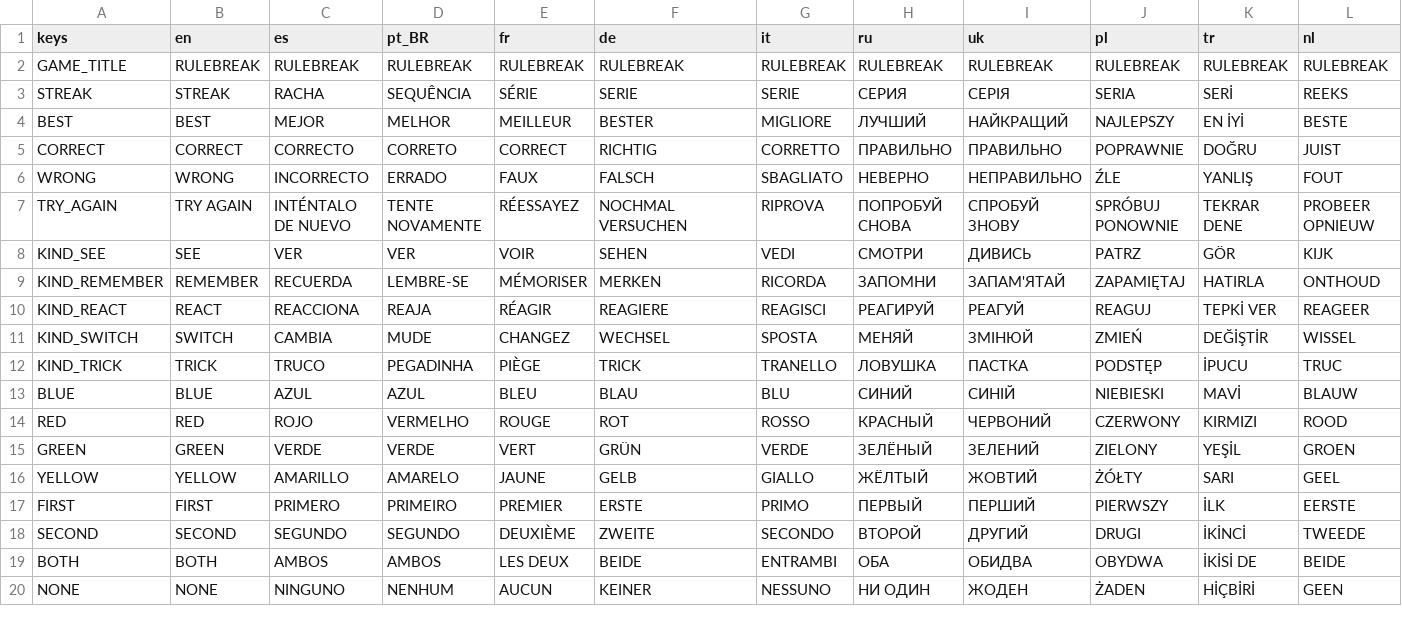
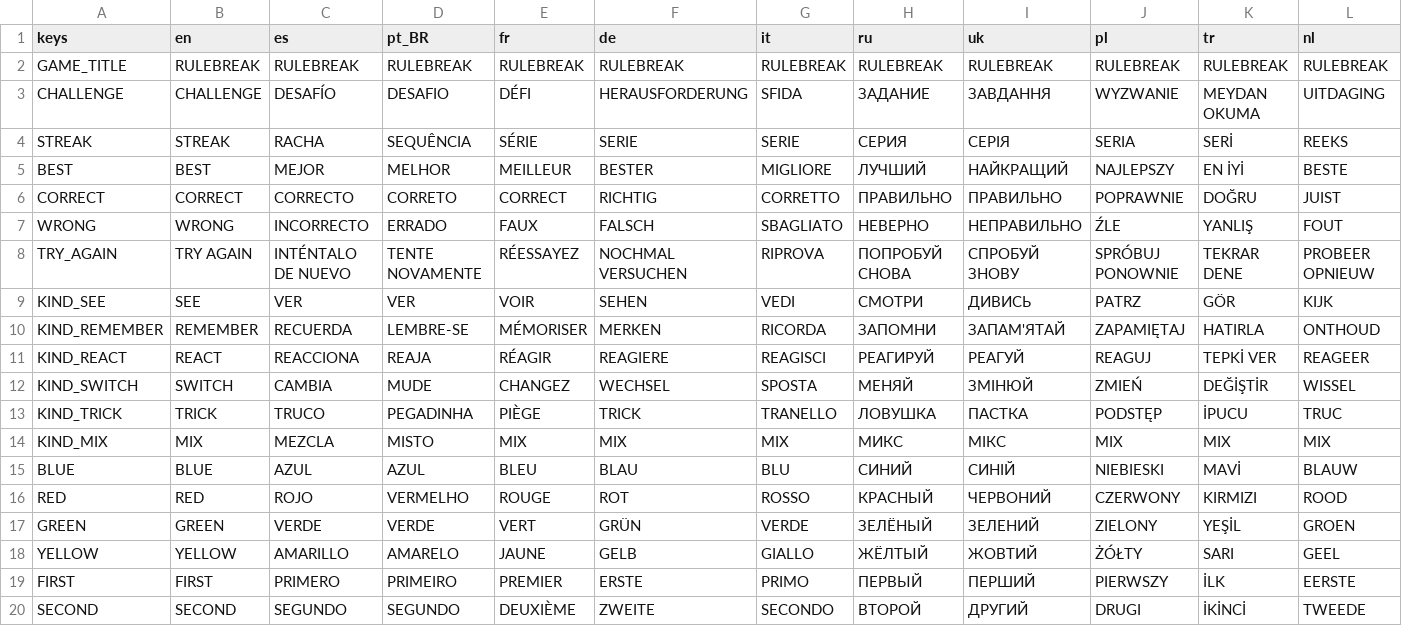
Before and after one commit to lukeniukrostyslav/rulebreak8, a CSV file: locale/ui.csv, drawn as a sheet; only a part is shown; the shorter side is filled out with more unchanged rows; rows hold the shown columns only; the diff names each change by its address in the sheet, - before the commit and + after, or states it on an @@ line.

Commit message:
Complete multilingual UI vocabulary

```diff
--- a/locale/ui.csv
+++ b/locale/ui.csv
+row 3: CHALLENGE | CHALLENGE | DESAFÍO | DESAFIO | DÉFI | HERAUSFORDERUNG | SFIDA | ЗАДАНИЕ | ЗАВДАННЯ | WYZWANIE | MEYDAN OKUMA | UITDAGING
+row 14: KIND_MIX | MIX | MEZCLA | MISTO | MIX | MIX | MIX | МИКС | МІКС | MIX | MIX | MIX
```
